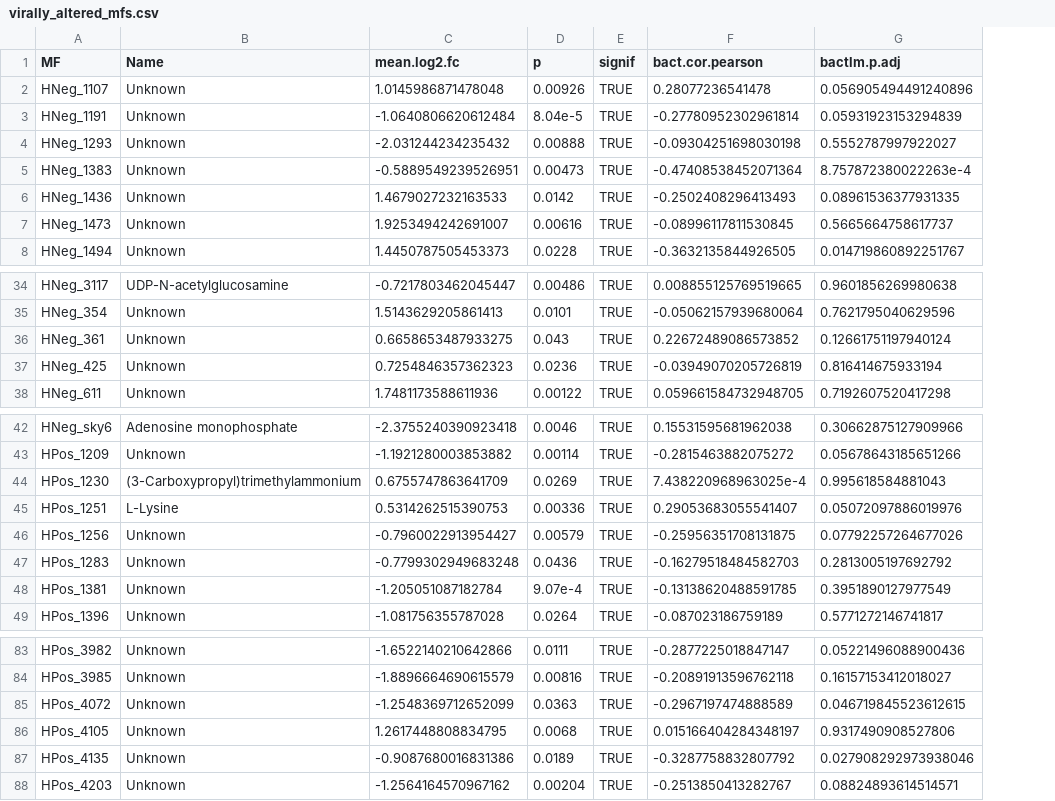
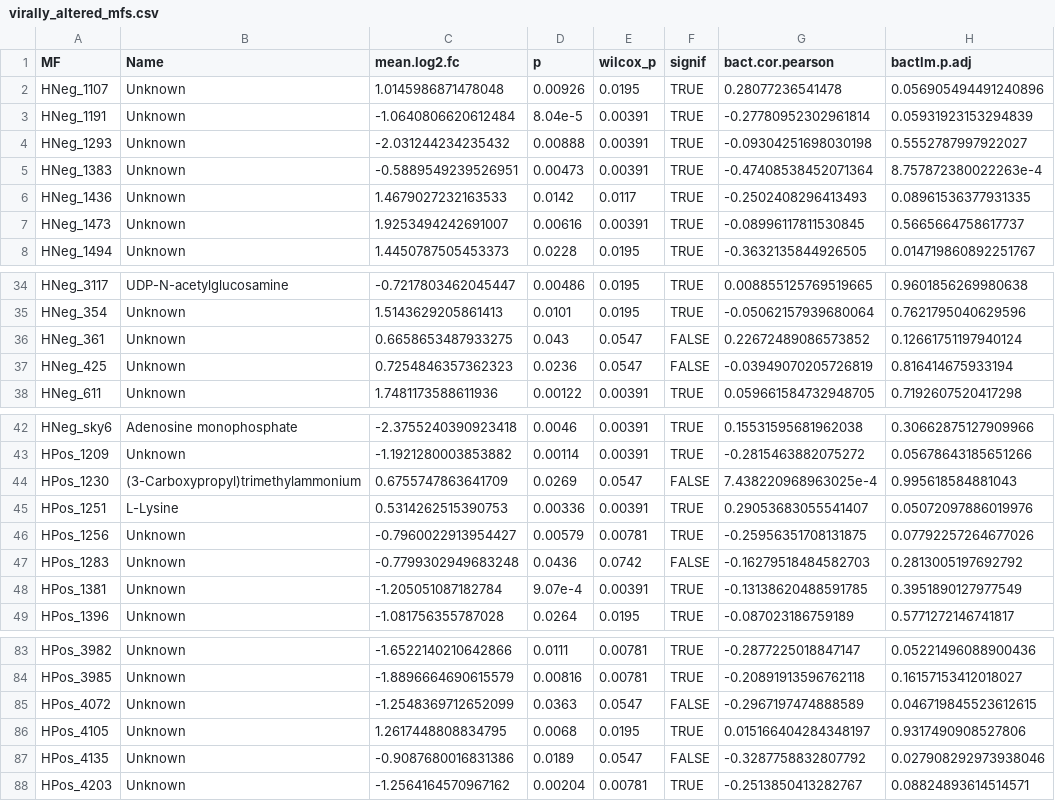
Before and after one commit to jssacks/Pro_Viral_Infection, a CSV file: Intermediates/virally_altered_mfs.csv, drawn as a sheet; only a part is shown, gaps mark what is left out; addresses are those after the commit; the diff covers the shown part only; the diff names each change by its address in the sheet, - before the commit and + after, or states it on an @@ line.

```diff
--- a/Intermediates/virally_altered_mfs.csv
+++ b/Intermediates/virally_altered_mfs.csv
+column E (wilcox_p), rows 2-8: 0.0195 | 0.00391 | 0.00391 | 0.00391 | 0.0117 | 0.00391 | 0.0195; rows 34-38: 0.0195 | 0.0195 | 0.0547 | 0.0547 | 0.00391; rows 42-49: 0.00391 | 0.00391 | 0.0547 | 0.00391 | 0.00781 | 0.0742 | 0.00391 | 0.0195; rows 83-88: 0.00781 | 0.00781 | 0.0547 | 0.0195 | 0.0547 | 0.00781
-F36:F37 (signif): TRUE
+F36:F37 (signif): FALSE
-F44 (signif): TRUE
+F44 (signif): FALSE
-F47 (signif): TRUE
+F47 (signif): FALSE
-F85 (signif): TRUE
+F85 (signif): FALSE
-F87 (signif): TRUE
+F87 (signif): FALSE
```
Also changed, not shown: 5 edited cells elsewhere in this file, Intermediates/fc_analysis_all_mfs.csv, 20 other files.
